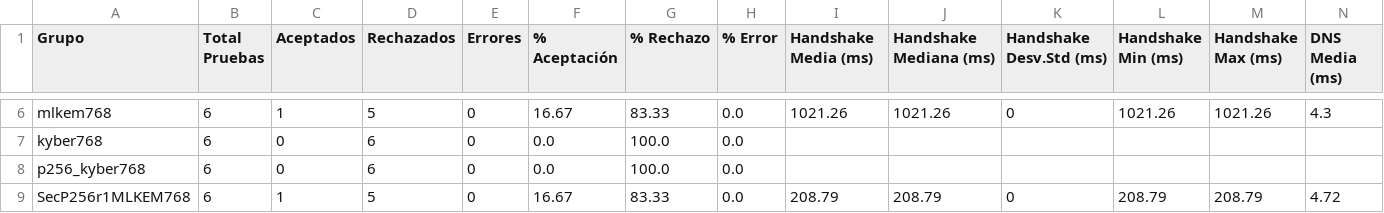
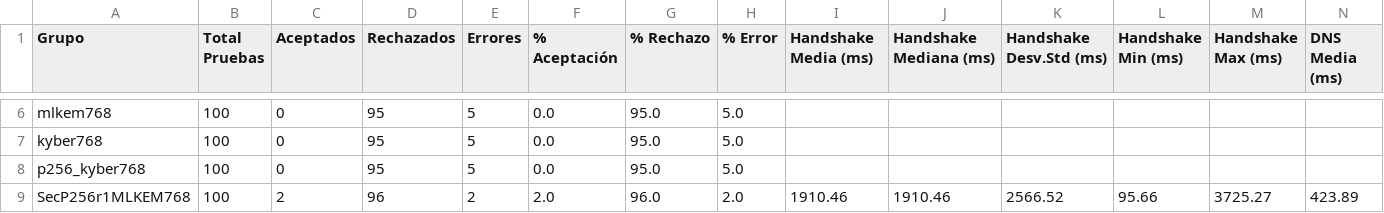
Before and after one commit to DiegoSanRoman/TFG-PQC, a CSV file: resultados/resumen_por_grupo.csv, drawn as a sheet; only a part is shown, gaps mark what is left out; the diff covers the shown part only; the diff names each change by its address in the sheet, - before the commit and + after, or states it on an @@ line.

```diff
--- a/resultados/resumen_por_grupo.csv
+++ b/resultados/resumen_por_grupo.csv
-B6:B9 (Total Pruebas): 6
+B6:B9 (Total Pruebas): 100
-C6 (Aceptados): 1
+C6 (Aceptados): 0
-D6 (Rechazados): 5
+D6 (Rechazados): 95
-E6:E8 (Errores): 0
+E6:E8 (Errores): 5
-F6 (% Aceptación): 16.67
+F6 (% Aceptación): 0.0
-G6 (% Rechazo): 83.33
+G6 (% Rechazo): 95.0
-H6:H8 (% Error): 0.0
+H6:H8 (% Error): 5.0
-I6 (Handshake Media (ms)): 1021.26
+I6 (Handshake Media (ms)): (empty)
-J6 (Handshake Mediana (ms)): 1021.26
+J6 (Handshake Mediana (ms)): (empty)
-K6 (Handshake Desv.Std (ms)): 0
+K6 (Handshake Desv.Std (ms)): (empty)
-L6 (Handshake Min (ms)): 1021.26
+L6 (Handshake Min (ms)): (empty)
-M6 (Handshake Max (ms)): 1021.26
+M6 (Handshake Max (ms)): (empty)
-N6 (DNS Media (ms)): 4.3
+N6 (DNS Media (ms)): (empty)
-D7:D8 (Rechazados): 6
+D7:D8 (Rechazados): 95
-G7:G8 (% Rechazo): 100.0
+G7:G8 (% Rechazo): 95.0
-C9 (Aceptados): 1
+C9 (Aceptados): 2
-D9 (Rechazados): 5
+D9 (Rechazados): 96
-E9 (Errores): 0
+E9 (Errores): 2
-F9 (% Aceptación): 16.67
+F9 (% Aceptación): 2.0
-G9 (% Rechazo): 83.33
+G9 (% Rechazo): 96.0
-H9 (% Error): 0.0
+H9 (% Error): 2.0
-I9 (Handshake Media (ms)): 208.79
+I9 (Handshake Media (ms)): 1910.46
-J9 (Handshake Mediana (ms)): 208.79
+J9 (Handshake Mediana (ms)): 1910.46
-K9 (Handshake Desv.Std (ms)): 0
+K9 (Handshake Desv.Std (ms)): 2566.52
-L9 (Handshake Min (ms)): 208.79
+L9 (Handshake Min (ms)): 95.66
-M9 (Handshake Max (ms)): 208.79
+M9 (Handshake Max (ms)): 3725.27
-N9 (DNS Media (ms)): 4.72
+N9 (DNS Media (ms)): 423.89
```
Also changed, not shown: 112 edited cells elsewhere in this file, 2 other files.
